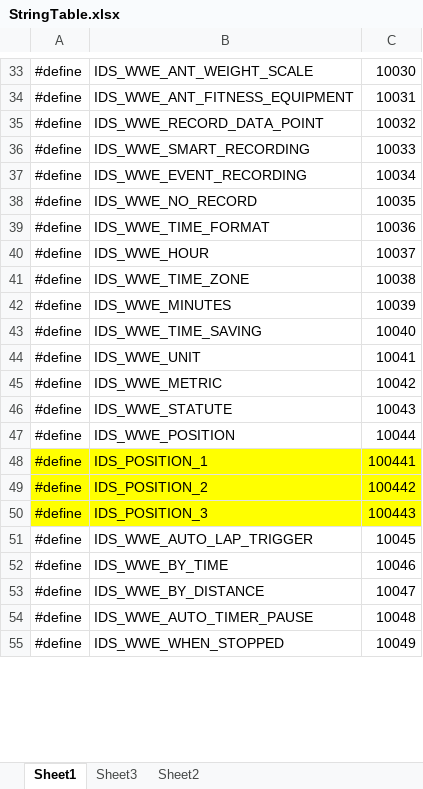
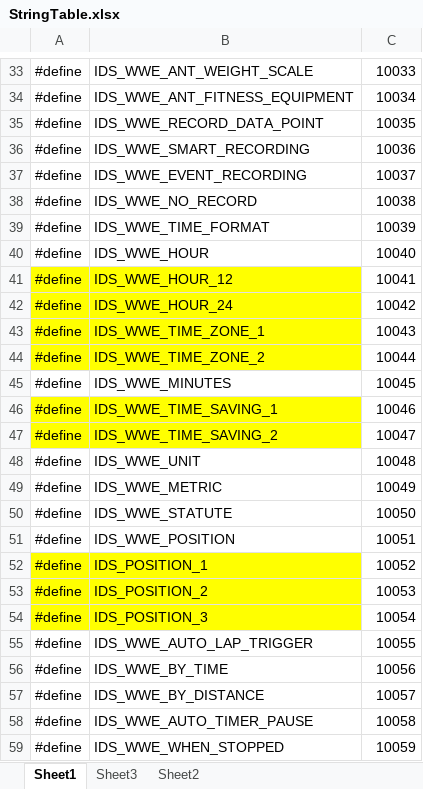
Before and after one commit to zmdyemwp/w10_Settings, an Excel workbook: Settings/StringTable.xlsx, sheet Sheet1, drawn as a sheet; only a part is shown, gaps mark what is left out; values as stored, in another font and other column widths than the file's, no borders; addresses are those after the commit; the diff covers the shown part only; the diff names each change by its address in the sheet, - before the commit and + after, or states it on an @@ line.

```diff
--- a/Settings/StringTable.xlsx (sheet Sheet1)
+++ b/Settings/StringTable.xlsx (sheet Sheet1)
-C33: 10030
+C33: 10033
-C34: 10031
+C34: 10034
-C35: 10032
+C35: 10035
-C36: 10033
+C36: 10036
-C37: 10034
+C37: 10037
-C38: 10035
+C38: 10038
-C39: 10036
+C39: 10039
-C40: 10037
+C40: 10040
+row 41: #define | IDS_WWE_HOUR_12 | 10041
+row 42: #define | IDS_WWE_HOUR_24 | 10042
-A43:B43 fill: none
+A43:B43 fill: #FFFF00
-B43: IDS_WWE_TIME_ZONE
+B43: IDS_WWE_TIME_ZONE_1
-C43: 10038
+C43: 10043
+row 44: #define | IDS_WWE_TIME_ZONE_2 | 10044
-C45: 10039
+C45: 10045
-A46:B46 fill: none
+A46:B46 fill: #FFFF00
-B46: IDS_WWE_TIME_SAVING
+B46: IDS_WWE_TIME_SAVING_1
-C46: 10040
+C46: 10046
+row 47: #define | IDS_WWE_TIME_SAVING_2 | 10047
-C48: 10041
+C48: 10048
-C49: 10042
+C49: 10049
-C50: 10043
+C50: 10050
-C51: 10044
+C51: 10051
-C52: 100441
+C52: 10052
-C52:C54 fill: #FFFF00
+C52:C54 fill: none
-C53: 100442
+C53: 10053
-C54: 100443
+C54: 10054
-C55: 10045
+C55: 10055
-C56: 10046
+C56: 10056
-C57: 10047
+C57: 10057
-C58: 10048
+C58: 10058
-C59: 10049
+C59: 10059
```
Also changed, not shown: 4 added rows, 4 removed rows, 103 edited cells and cell formats elsewhere in this sheet, sheet Sheet3, 7 other files.
